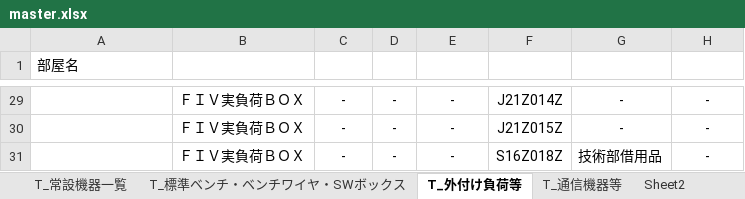
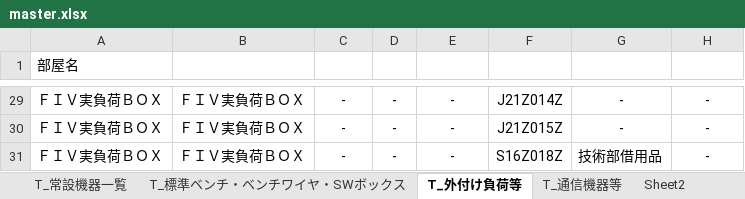
Before and after one commit to ramunedesune/AQC, an Excel workbook: src/0622/master.xlsx, sheet T_外付け負荷等, drawn as a sheet; only a part is shown, gaps mark what is left out; values as stored, in another font and other column widths than the file's, no borders; table styles not drawn; the diff covers the shown part only; the diff names each change by its address in the sheet, - before the commit and + after, or states it on an @@ line.

```diff
--- a/src/0622/master.xlsx (sheet T_外付け負荷等)
+++ b/src/0622/master.xlsx (sheet T_外付け負荷等)
-A29:A31 (部屋名): (empty)
+A29:A31 (部屋名): ＦＩＶ実負荷ＢＯＸ
```
Also changed, not shown: other rows of this sheet, sheet T_通信機器等, sheet T_標準ベンチ・ベンチワイヤ・SWボックス, 1 other file.
